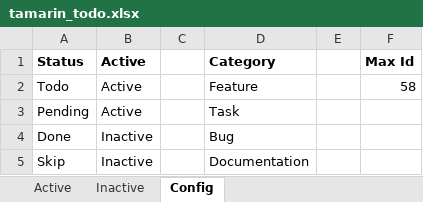
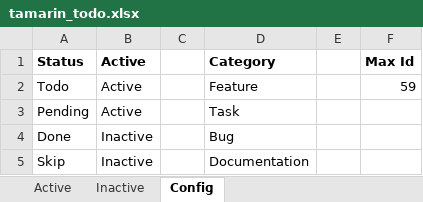
Before and after one commit to WithoutHaste/TamarinTaskManager, an Excel workbook: tamarin_todo.xlsx, sheet Config, drawn as a sheet; values as stored, in another font and other column widths than the file's, no borders; the diff names each change by its address in the sheet, - before the commit and + after, or states it on an @@ line.

```diff
--- a/tamarin_todo.xlsx (sheet Config)
+++ b/tamarin_todo.xlsx (sheet Config)
-F2 (Max Id): 58
+F2 (Max Id): 59
```
Also changed, not shown: sheet Inactive, sheet Active, 6 other files.
